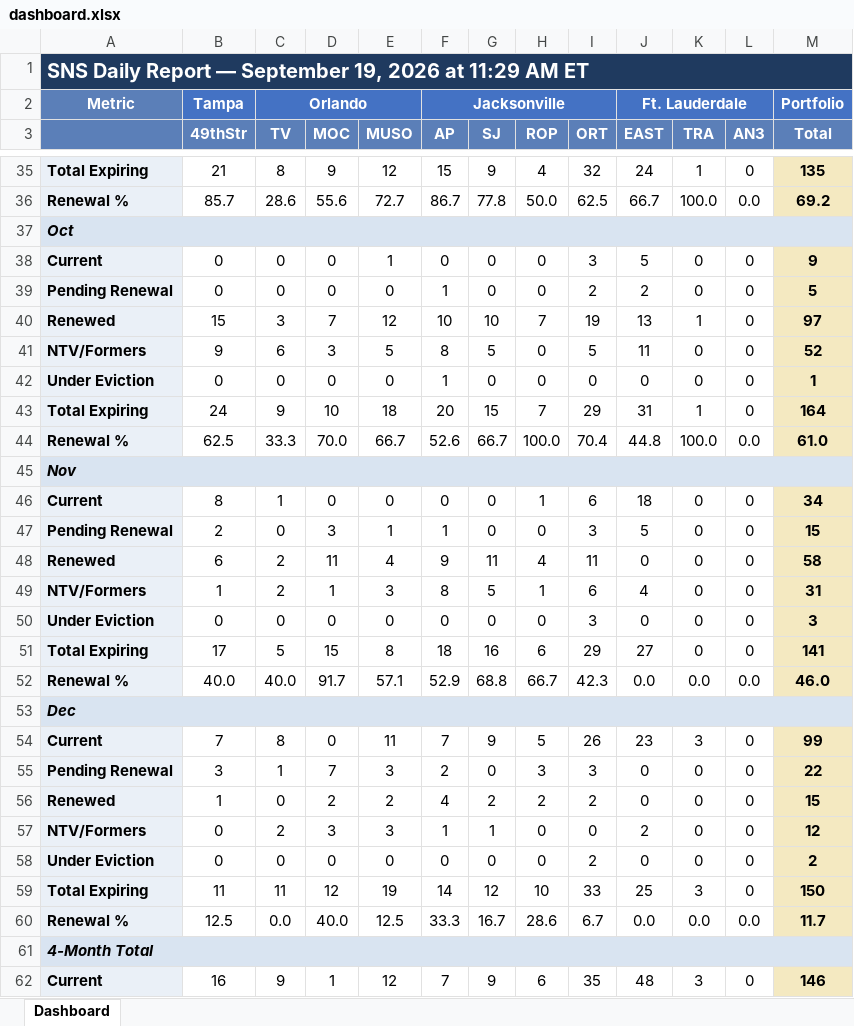
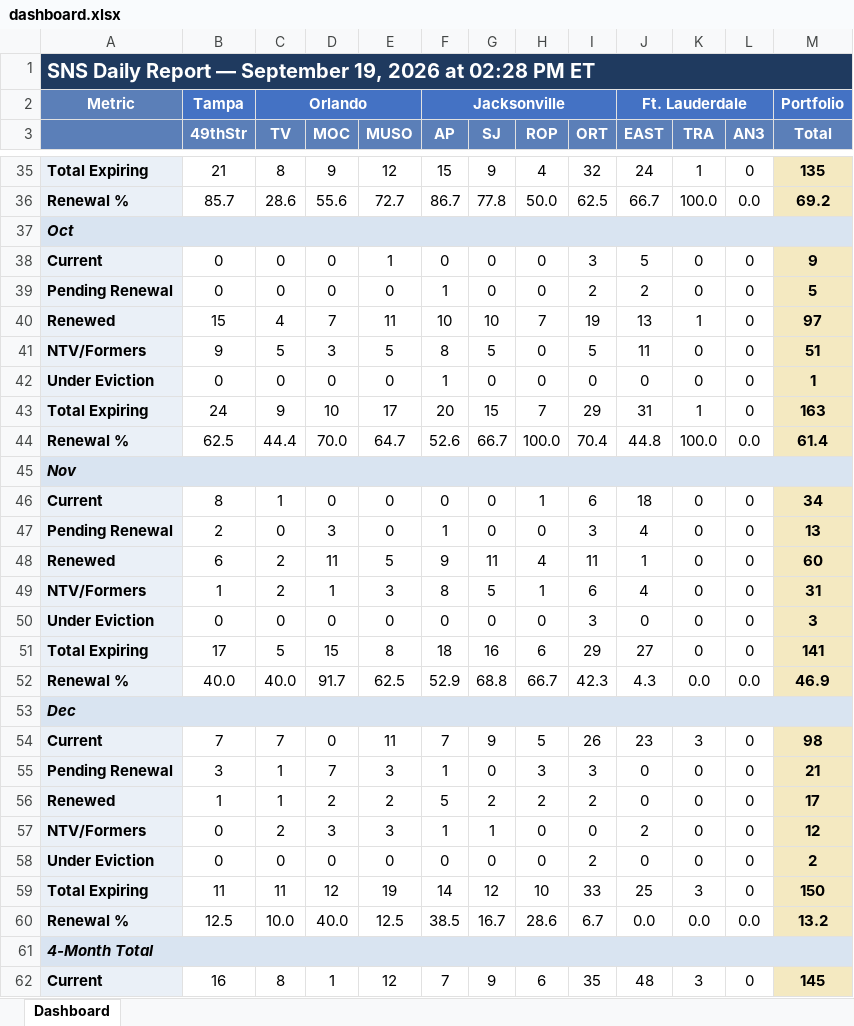
Before and after one commit to ymi-flowing/sns-daily-report, an Excel workbook: dashboard.xlsx, sheet Dashboard, drawn as a sheet; only a part is shown, gaps mark what is left out; values as stored, in another font and other column widths than the file's, no borders; the diff covers the shown part only; the diff names each change by its address in the sheet, - before the commit and + after, or states it on an @@ line.

```diff
--- a/dashboard.xlsx (sheet Dashboard)
+++ b/dashboard.xlsx (sheet Dashboard)
-A1: …2026 at 11:29 AM ET
+A1: …2026 at 02:28 PM ET
-C40 (TV): 3
+C40 (TV): 4
-E40 (MUSO): 12
+E40 (MUSO): 11
-C41 (TV): 6
+C41 (TV): 5
-M41 (Total): 52
+M41 (Total): 51
-E43 (MUSO): 18
+E43 (MUSO): 17
-M43 (Total): 164
+M43 (Total): 163
-C44 (TV): 33.3
+C44 (TV): 44.4
-E44 (MUSO): 66.7
+E44 (MUSO): 64.7
-M44 (Total): 61.0
+M44 (Total): 61.4
-E47 (MUSO): 1
+E47 (MUSO): 0
-J47 (EAST): 5
+J47 (EAST): 4
-M47 (Total): 15
+M47 (Total): 13
-E48 (MUSO): 4
+E48 (MUSO): 5
-J48 (EAST): 0
+J48 (EAST): 1
-M48 (Total): 58
+M48 (Total): 60
-E52 (MUSO): 57.1
+E52 (MUSO): 62.5
-J52 (EAST): 0.0
+J52 (EAST): 4.3
-M52 (Total): 46.0
+M52 (Total): 46.9
-C54 (TV): 8
+C54 (TV): 7
-M54 (Total): 99
+M54 (Total): 98
-F55 (AP): 2
+F55 (AP): 1
-M55 (Total): 22
+M55 (Total): 21
-C56 (TV): 0
+C56 (TV): 1
-F56 (AP): 4
+F56 (AP): 5
-M56 (Total): 15
+M56 (Total): 17
-C60 (TV): 0.0
+C60 (TV): 10.0
-F60 (AP): 33.3
+F60 (AP): 38.5
-M60 (Total): 11.7
+M60 (Total): 13.2
-C62 (TV): 9
+C62 (TV): 8
-M62 (Total): 146
+M62 (Total): 145
```
Also changed, not shown: 71 edited cells elsewhere in this sheet, 1 other file.
